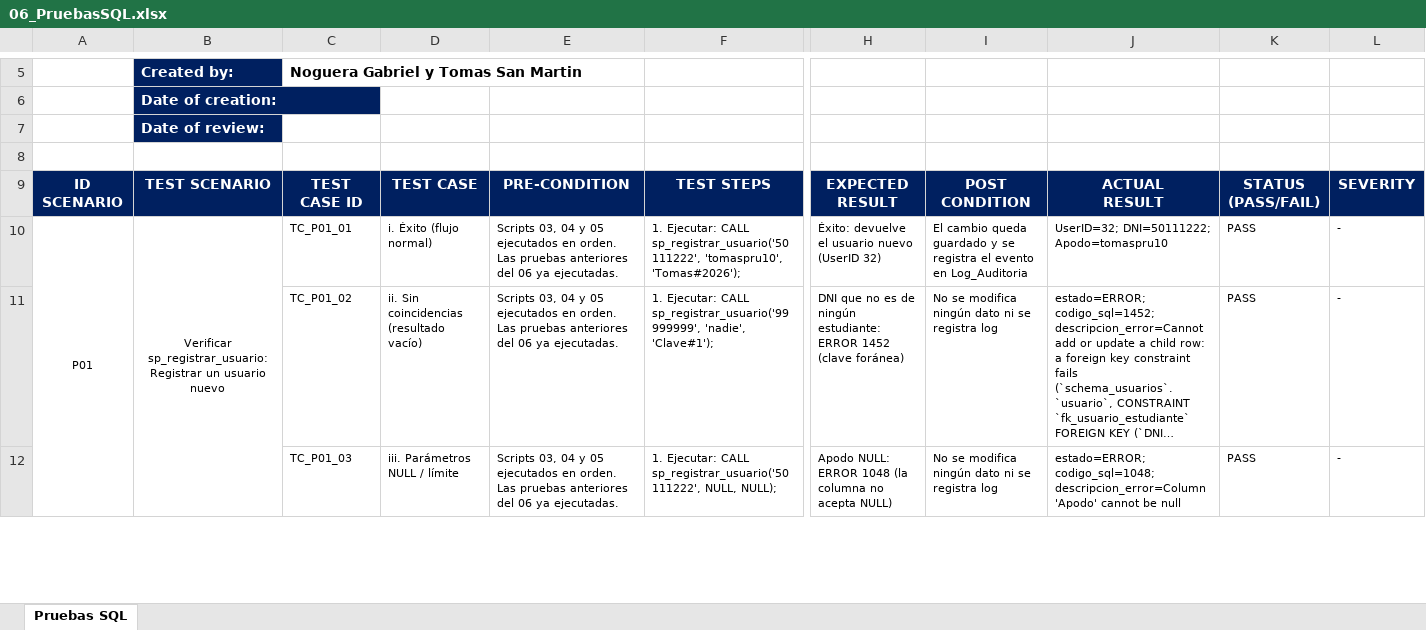
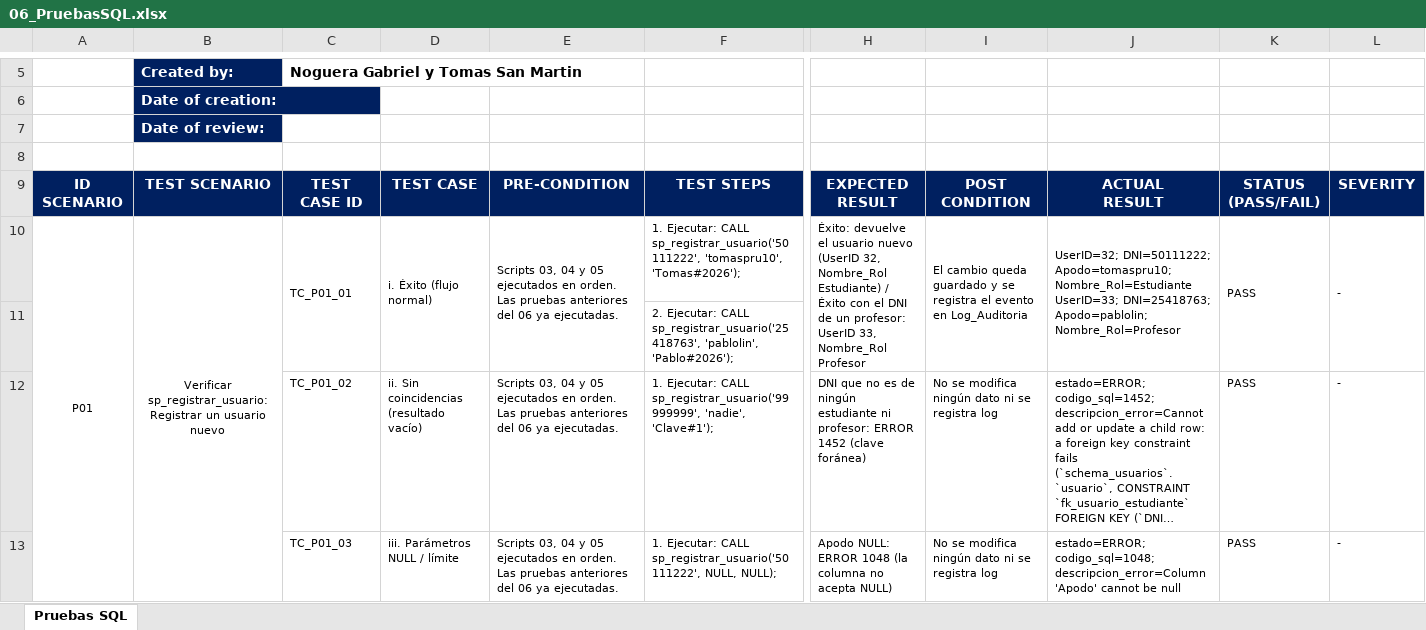
Before and after one commit to gabrielnogueramelendez-cpu/Qt-creator-Berea, an Excel workbook: database/06_PruebasSQL.xlsx, sheet Pruebas SQL, drawn as a sheet; only a part is shown, gaps mark what is left out; long unchanged cells end in …; values as stored, in another font and other column widths than the file's, no borders; addresses are those after the commit; rows hold the shown columns only; ↵ is a line break in a cell; the diff covers the shown part only; the diff names each change by its address in the sheet, - before the commit and + after, or states it on an @@ line.

```diff
--- a/database/06_PruebasSQL.xlsx (sheet Pruebas SQL)
+++ b/database/06_PruebasSQL.xlsx (sheet Pruebas SQL)
+C10:C11 merged
+D10:D11 merged
+E10:E11 merged
-H10: …nuevo (UserID 32)
+H10: …nuevo (UserID 32, Nombre_Rol Estudiante) / Éxito con el DNI de un profesor: UserID 33, Nombre_Rol Profesor
+H10:H11 merged
+I10:I11 merged
-J10: UserID=32; DNI=50111222; Apodo=tomaspru10
+J10: UserID=32; DNI=50111222; Apodo=tomaspru10; Nombre_Rol=Estudiante ↵ UserID=33; DNI=25418763; Apodo=pablolin; Nombre_Rol=Profesor
+J10:J11 merged
+K10:K11 merged
+L10:L11 merged
+row 11:  |  |  |  |  | 2. Ejecutar: CALL sp_registrar_usuario('25418763', 'pablolin', 'Pablo#2026');
-H12: …de ningún estudiante: ERROR 1452…
+H12: …de ningún estudiante ni profesor: ERROR 1452…
```
Also changed, not shown: 10 edited cells elsewhere in this sheet, 17 other files.
